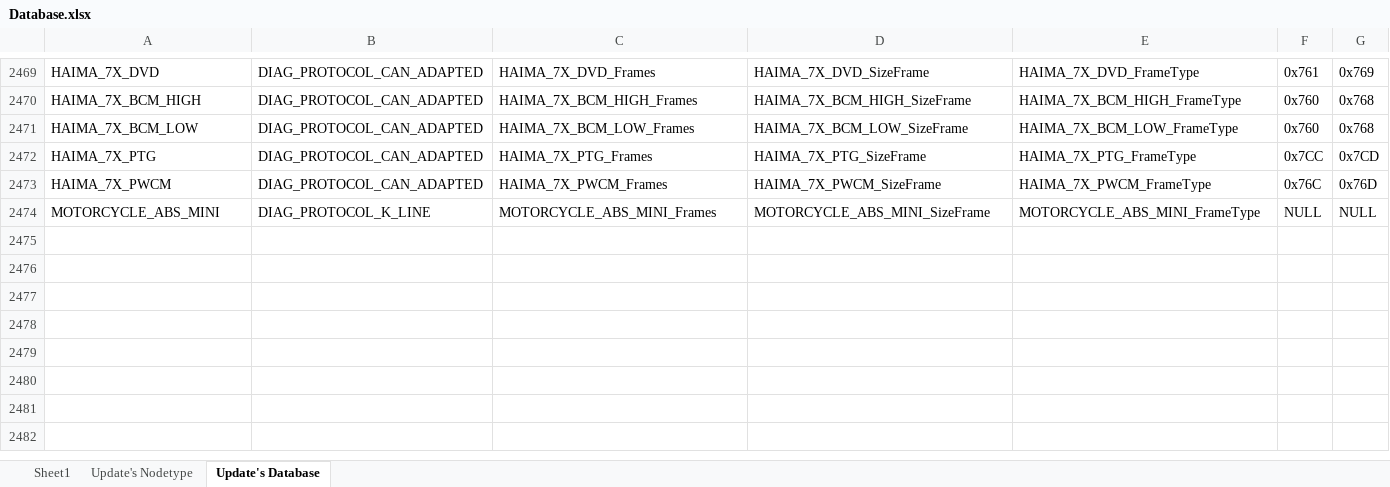
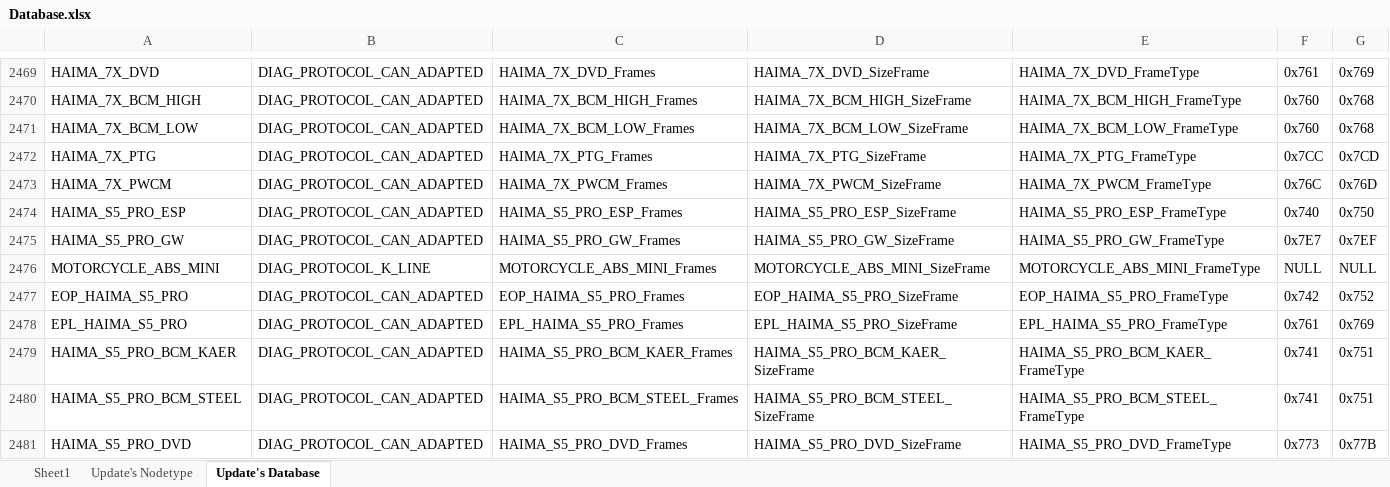
Before and after one commit to workrezvanian-netizen/DiagExcelFiles, an Excel workbook: Diag_Database/Database.xlsx, sheet Update's Database, drawn as a sheet; only a part is shown, gaps mark what is left out; values as stored, in another font and other column widths than the file's, no borders; conditional formats not drawn; the diff names each change by its address in the sheet, - before the commit and + after, or states it on an @@ line.

Commit message:
Update Diag_Database/Database.xlsx

```diff
--- a/Diag_Database/Database.xlsx (sheet Update's Database)
+++ b/Diag_Database/Database.xlsx (sheet Update's Database)
+row 2474: HAIMA_S5_PRO_ESP | DIAG_PROTOCOL_CAN_ADAPTED | HAIMA_S5_PRO_ESP_Frames | HAIMA_S5_PRO_ESP_SizeFrame | HAIMA_S5_PRO_ESP_FrameType | 0x740 | 0x750
+row 2475: HAIMA_S5_PRO_GW | DIAG_PROTOCOL_CAN_ADAPTED | HAIMA_S5_PRO_GW_Frames | HAIMA_S5_PRO_GW_SizeFrame | HAIMA_S5_PRO_GW_FrameType | 0x7E7 | 0x7EF
+row 2477: EOP_HAIMA_S5_PRO | DIAG_PROTOCOL_CAN_ADAPTED | EOP_HAIMA_S5_PRO_Frames | EOP_HAIMA_S5_PRO_SizeFrame | EOP_HAIMA_S5_PRO_FrameType | 0x742 | 0x752
+row 2478: EPL_HAIMA_S5_PRO | DIAG_PROTOCOL_CAN_ADAPTED | EPL_HAIMA_S5_PRO_Frames | EPL_HAIMA_S5_PRO_SizeFrame | EPL_HAIMA_S5_PRO_FrameType | 0x761 | 0x769
+row 2479: HAIMA_S5_PRO_BCM_KAER | DIAG_PROTOCOL_CAN_ADAPTED | HAIMA_S5_PRO_BCM_KAER_Frames | HAIMA_S5_PRO_BCM_KAER_SizeFrame | HAIMA_S5_PRO_BCM_KAER_FrameType | 0x741 | 0x751
+row 2480: HAIMA_S5_PRO_BCM_STEEL | DIAG_PROTOCOL_CAN_ADAPTED | HAIMA_S5_PRO_BCM_STEEL_Frames | HAIMA_S5_PRO_BCM_STEEL_SizeFrame | HAIMA_S5_PRO_BCM_STEEL_FrameType | 0x741 | 0x751
+row 2481: HAIMA_S5_PRO_DVD | DIAG_PROTOCOL_CAN_ADAPTED | HAIMA_S5_PRO_DVD_Frames | HAIMA_S5_PRO_DVD_SizeFrame | HAIMA_S5_PRO_DVD_FrameType | 0x773 | 0x77B
```
Also changed, not shown: sheet Sheet1.
